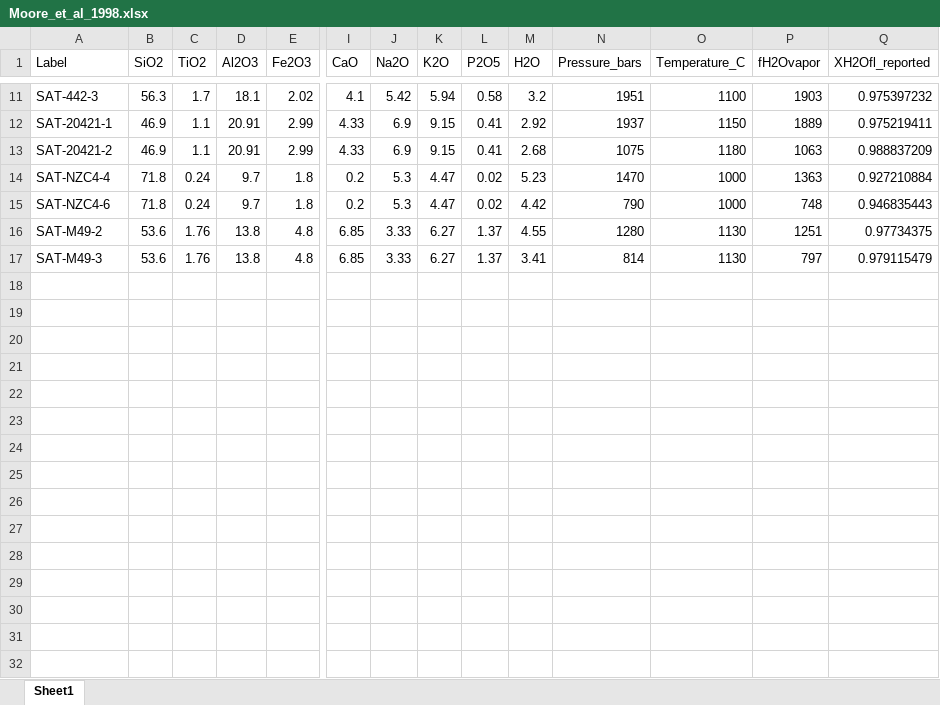
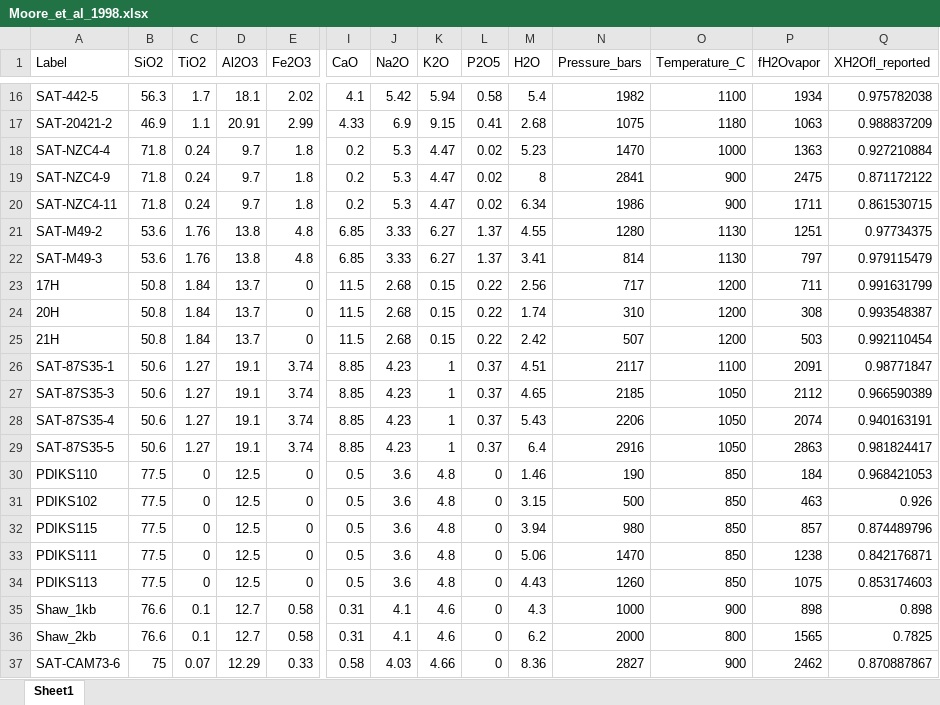
Before and after one commit to kaylai/VESIcal, an Excel workbook: testDataSets/Moore_et_al_1998.xlsx, sheet Sheet1, drawn as a sheet; only a part is shown, gaps mark what is left out; values as stored, in another font and other column widths than the file's, no borders; removed rows and columns are numbered as before the commit, all else as after; rows hold the shown columns only; the diff covers the shown part only; the diff names each change by its address in the sheet, - before the commit and + after, or states it on an @@ line.

```diff
--- a/testDataSets/Moore_et_al_1998.xlsx (sheet Sheet1)
+++ b/testDataSets/Moore_et_al_1998.xlsx (sheet Sheet1)
-A16 (Label): SAT-442-3
+A16 (Label): SAT-442-5
-M16 (H2O): 3.2
+M16 (H2O): 5.4
-N16 (Pressure_bars): 1951
+N16 (Pressure_bars): 1982
-P16 (fH2Ovapor): 1903
+P16 (fH2Ovapor): 1934
-Q16 (XH2Ofl_reported): 0.975397232
+Q16 (XH2Ofl_reported): 0.975782038
-row 12: SAT-20421-1 | 46.9 | 1.1 | 20.91 | 2.99 | 4.33 | 6.9 | 9.15 | 0.41 | 2.92 | 1937 | 1150 | 1889 | 0.975219411
-A19 (Label): SAT-NZC4-6
+A19 (Label): SAT-NZC4-9
-M19 (H2O): 4.42
+M19 (H2O): 8
-N19 (Pressure_bars): 790
+N19 (Pressure_bars): 2841
-O19 (Temperature_C): 1000
+O19 (Temperature_C): 900
-P19 (fH2Ovapor): 748
+P19 (fH2Ovapor): 2475
-Q19 (XH2Ofl_reported): 0.946835443
+Q19 (XH2Ofl_reported): 0.871172122
+row 20: SAT-NZC4-11 | 71.8 | 0.24 | 9.7 | 1.8 | 0.2 | 5.3 | 4.47 | 0.02 | 6.34 | 1986 | 900 | 1711 | 0.861530715
+row 23: 17H | 50.8 | 1.84 | 13.7 | 0 | 11.5 | 2.68 | 0.15 | 0.22 | 2.56 | 717 | 1200 | 711 | 0.991631799
+row 24: 20H | 50.8 | 1.84 | 13.7 | 0 | 11.5 | 2.68 | 0.15 | 0.22 | 1.74 | 310 | 1200 | 308 | 0.993548387
+row 25: 21H | 50.8 | 1.84 | 13.7 | 0 | 11.5 | 2.68 | 0.15 | 0.22 | 2.42 | 507 | 1200 | 503 | 0.992110454
+row 26: SAT-87S35-1 | 50.6 | 1.27 | 19.1 | 3.74 | 8.85 | 4.23 | 1 | 0.37 | 4.51 | 2117 | 1100 | 2091 | 0.98771847
+row 27: SAT-87S35-3 | 50.6 | 1.27 | 19.1 | 3.74 | 8.85 | 4.23 | 1 | 0.37 | 4.65 | 2185 | 1050 | 2112 | 0.966590389
+row 28: SAT-87S35-4 | 50.6 | 1.27 | 19.1 | 3.74 | 8.85 | 4.23 | 1 | 0.37 | 5.43 | 2206 | 1050 | 2074 | 0.940163191
+row 29: SAT-87S35-5 | 50.6 | 1.27 | 19.1 | 3.74 | 8.85 | 4.23 | 1 | 0.37 | 6.4 | 2916 | 1050 | 2863 | 0.981824417
+row 30: PDIKS110 | 77.5 | 0 | 12.5 | 0 | 0.5 | 3.6 | 4.8 | 0 | 1.46 | 190 | 850 | 184 | 0.968421053
+row 31: PDIKS102 | 77.5 | 0 | 12.5 | 0 | 0.5 | 3.6 | 4.8 | 0 | 3.15 | 500 | 850 | 463 | 0.926
+row 32: PDIKS115 | 77.5 | 0 | 12.5 | 0 | 0.5 | 3.6 | 4.8 | 0 | 3.94 | 980 | 850 | 857 | 0.874489796
+row 33: PDIKS111 | 77.5 | 0 | 12.5 | 0 | 0.5 | 3.6 | 4.8 | 0 | 5.06 | 1470 | 850 | 1238 | 0.842176871
+row 34: PDIKS113 | 77.5 | 0 | 12.5 | 0 | 0.5 | 3.6 | 4.8 | 0 | 4.43 | 1260 | 850 | 1075 | 0.853174603
+row 35: Shaw_1kb | 76.6 | 0.1 | 12.7 | 0.58 | 0.31 | 4.1 | 4.6 | 0 | 4.3 | 1000 | 900 | 898 | 0.898
+row 36: Shaw_2kb | 76.6 | 0.1 | 12.7 | 0.58 | 0.31 | 4.1 | 4.6 | 0 | 6.2 | 2000 | 800 | 1565 | 0.7825
+row 37: SAT-CAM73-6 | 75 | 0.07 | 12.29 | 0.33 | 0.58 | 4.03 | 4.66 | 0 | 8.36 | 2827 | 900 | 2462 | 0.870887867
```
Also changed, not shown: 11 added rows, 1 removed row and 21 edited cells elsewhere in this sheet, formulas that keep their value.
